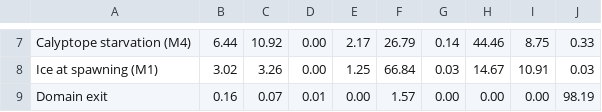
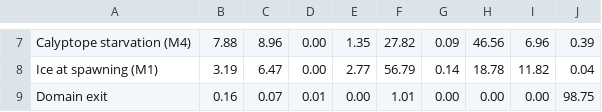
Before and after one commit to ogourgue/krico-paper1, a CSV file: F5_destination_maps/ccamlr_summary.csv, drawn as a sheet; only a part is shown, gaps mark what is left out; the diff covers the shown part only; the diff names each change by its address in the sheet, - before the commit and + after, or states it on an @@ line.

```diff
--- a/F5_destination_maps/ccamlr_summary.csv
+++ b/F5_destination_maps/ccamlr_summary.csv
-B7: 6.44
+B7: 7.88
-C7: 10.92
+C7: 8.96
-E7: 2.17
+E7: 1.35
-F7: 26.79
+F7: 27.82
-G7: 0.14
+G7: 0.09
-H7: 44.46
+H7: 46.56
-I7: 8.75
+I7: 6.96
-J7: 0.33
+J7: 0.39
-B8: 3.02
+B8: 3.19
-C8: 3.26
+C8: 6.47
-E8: 1.25
+E8: 2.77
-F8: 66.84
+F8: 56.79
-G8: 0.03
+G8: 0.14
-H8: 14.67
+H8: 18.78
-I8: 10.91
+I8: 11.82
-J8: 0.03
+J8: 0.04
-F9: 1.57
+F9: 1.01
-J9: 98.19
+J9: 98.75
```
Also changed, not shown: 30 edited cells elsewhere in this file, F4_source_maps/ccamlr_summary.csv, 10 other files.
